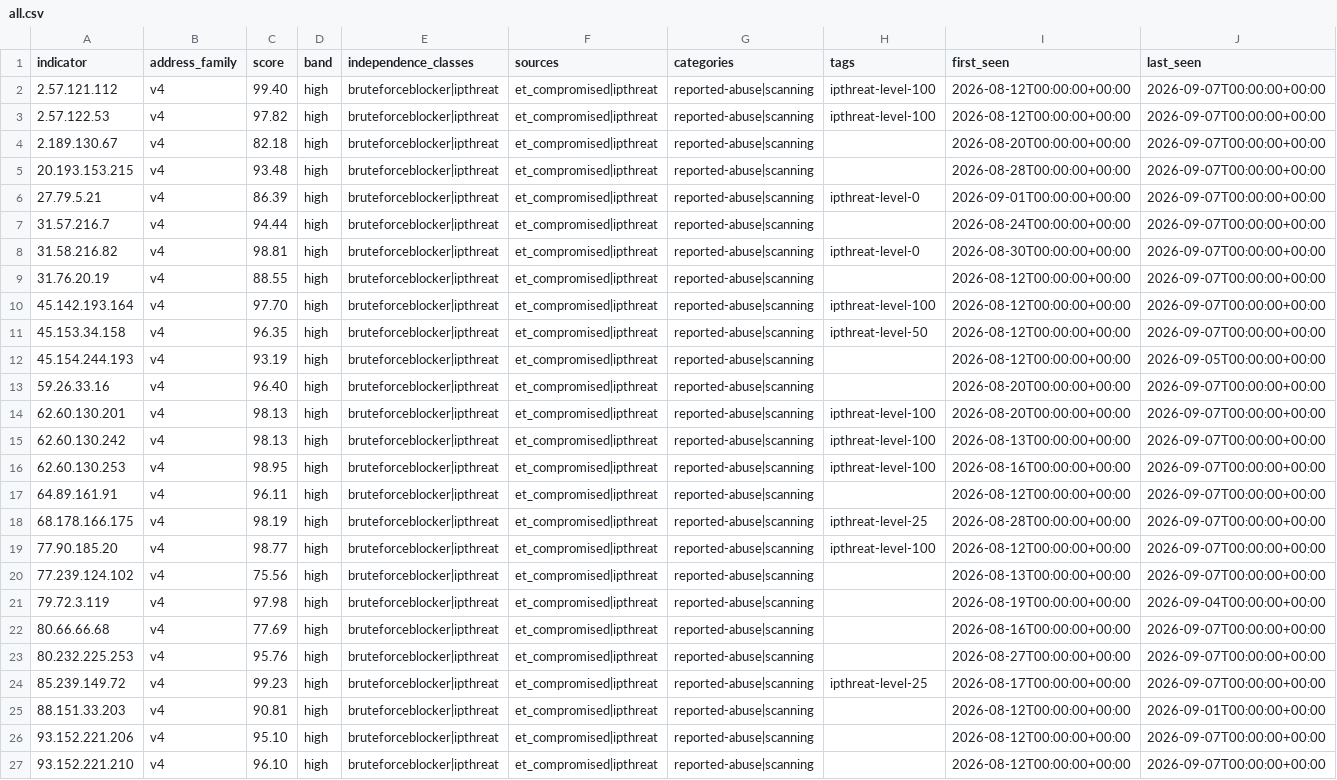
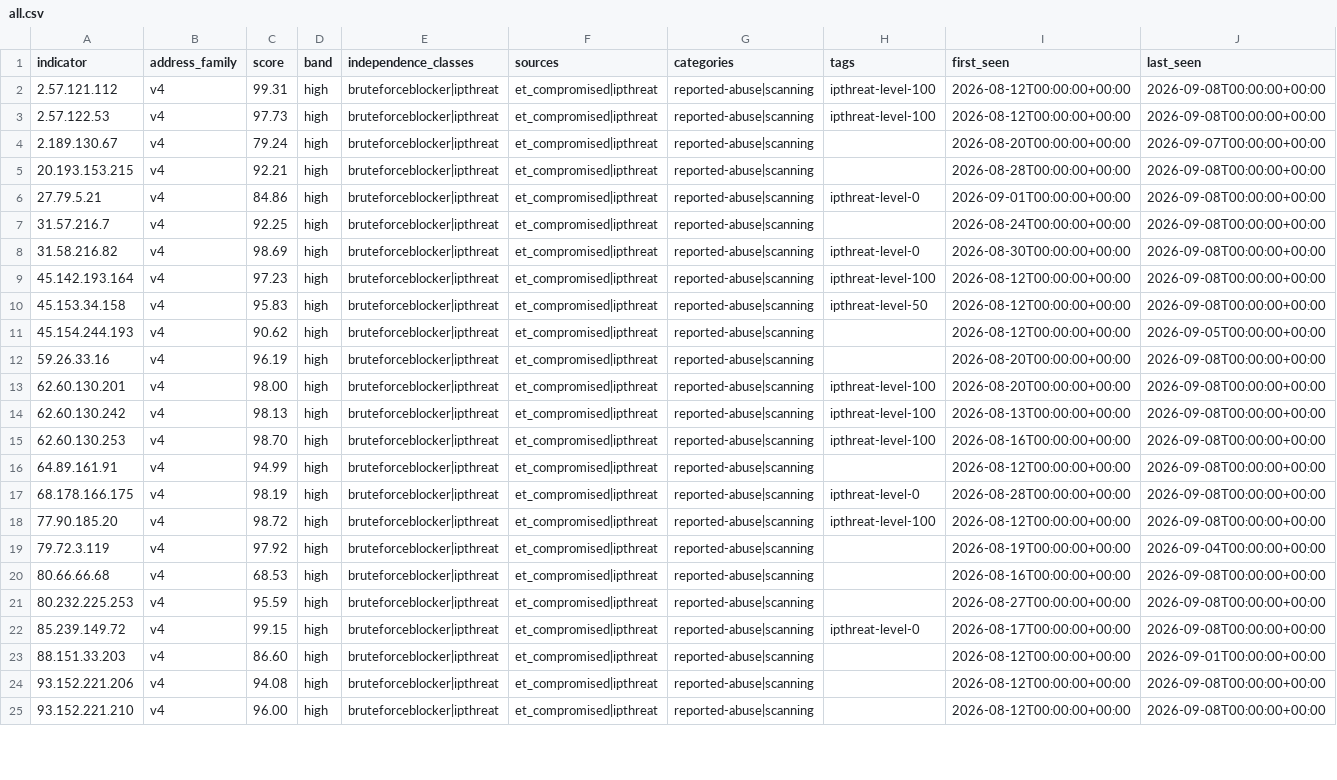
Before and after one commit to neilweitzel/xfeeds, a CSV file: feeds/clean/all.csv, drawn as a sheet; only a part is shown; removed rows and columns are numbered as before the commit, all else as after; rows hold the shown columns only; the diff covers the shown part only; the diff names each change by its address in the sheet, - before the commit and + after, or states it on an @@ line.

```diff
--- a/feeds/clean/all.csv
+++ b/feeds/clean/all.csv
-C2 (score): 99.40
+C2 (score): 99.31
-J2:J3 (last_seen): 2026-09-07T00:00:00+00:00
+J2:J3 (last_seen): 2026-09-08T00:00:00+00:00
-C3 (score): 97.82
+C3 (score): 97.73
-C4 (score): 82.18
+C4 (score): 79.24
-C5 (score): 93.48
+C5 (score): 92.21
-J5:J8 (last_seen): 2026-09-07T00:00:00+00:00
+J5:J8 (last_seen): 2026-09-08T00:00:00+00:00
-C6 (score): 86.39
+C6 (score): 84.86
-C7 (score): 94.44
+C7 (score): 92.25
-C8 (score): 98.81
+C8 (score): 98.69
-row 9: 31.76.20.19 | v4 | 88.55 | high | bruteforceblocker|ipthreat | et_compromised|ipthreat | reported-abuse|scanning |  | 2026-08-12T00:00:00+00:00 | 2026-09-07T00:00:00+00:00
-C9 (score): 97.70
+C9 (score): 97.23
-J9:J10 (last_seen): 2026-09-07T00:00:00+00:00
+J9:J10 (last_seen): 2026-09-08T00:00:00+00:00
-C10 (score): 96.35
+C10 (score): 95.83
-C11 (score): 93.19
+C11 (score): 90.62
-C12 (score): 96.40
+C12 (score): 96.19
-J12:J18 (last_seen): 2026-09-07T00:00:00+00:00
+J12:J18 (last_seen): 2026-09-08T00:00:00+00:00
-C13 (score): 98.13
+C13 (score): 98.00
-C15 (score): 98.95
+C15 (score): 98.70
-C16 (score): 96.11
+C16 (score): 94.99
-H17 (tags): ipthreat-level-25
+H17 (tags): ipthreat-level-0
-C18 (score): 98.77
+C18 (score): 98.72
-row 20: 77.239.124.102 | v4 | 75.56 | high | bruteforceblocker|ipthreat | et_compromised|ipthreat | reported-abuse|scanning |  | 2026-08-13T00:00:00+00:00 | 2026-09-07T00:00:00+00:00
-C19 (score): 97.98
+C19 (score): 97.92
-C20 (score): 77.69
+C20 (score): 68.53
-J20:J22 (last_seen): 2026-09-07T00:00:00+00:00
+J20:J22 (last_seen): 2026-09-08T00:00:00+00:00
-C21 (score): 95.76
+C21 (score): 95.59
-C22 (score): 99.23
+C22 (score): 99.15
-H22 (tags): ipthreat-level-25
+H22 (tags): ipthreat-level-0
-C23 (score): 90.81
+C23 (score): 86.60
-C24 (score): 95.10
+C24 (score): 94.08
-J24:J25 (last_seen): 2026-09-07T00:00:00+00:00
+J24:J25 (last_seen): 2026-09-08T00:00:00+00:00
-C25 (score): 96.10
+C25 (score): 96.00
```
Also changed, not shown: 3 removed rows and 102 edited cells elsewhere in this file, 52 other files.
